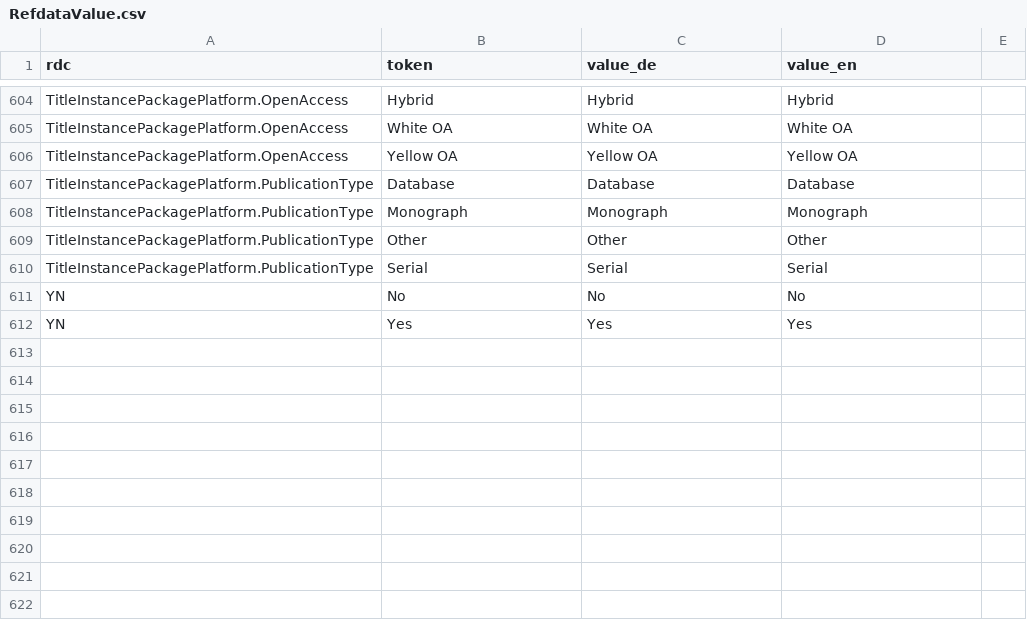
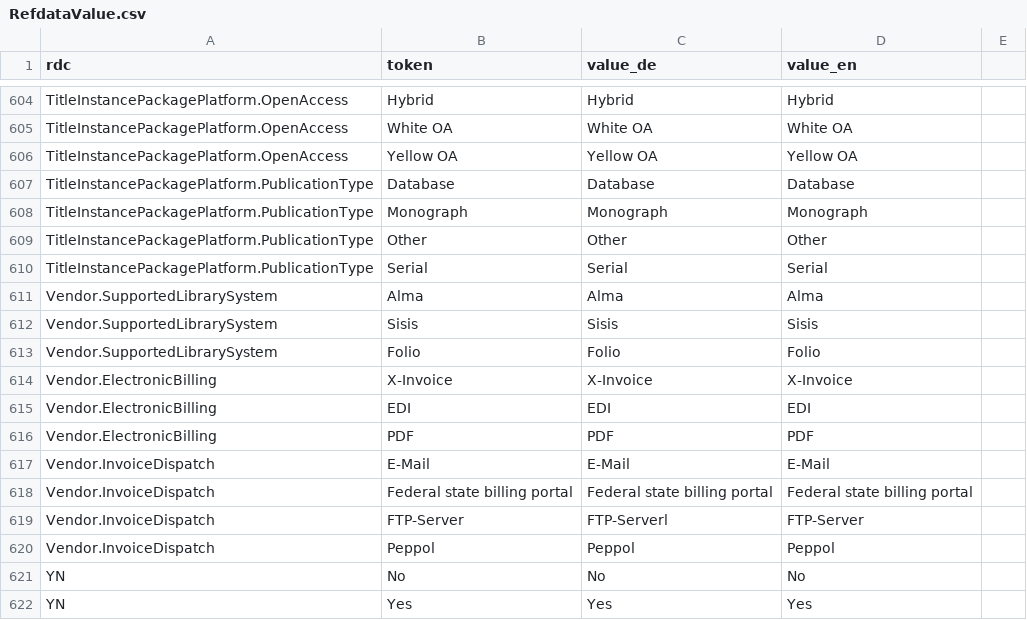
Before and after one commit to hbz/wekb2, a CSV file: src/main/webapp/setup/RefdataValue.csv, drawn as a sheet; only a part is shown, gaps mark what is left out.

```diff
--- a/src/main/webapp/setup/RefdataValue.csv
+++ b/src/main/webapp/setup/RefdataValue.csv
@@ -610,2 +610,12 @@ TitleInstancePackagePlatform.PublicationType;Other;Other;Other
 TitleInstancePackagePlatform.PublicationType;Serial;Serial;Serial
+Vendor.SupportedLibrarySystem;Alma;Alma;Alma
+Vendor.SupportedLibrarySystem;Sisis;Sisis;Sisis
+Vendor.SupportedLibrarySystem;Folio;Folio;Folio
+Vendor.ElectronicBilling;X-Invoice;X-Invoice;X-Invoice
+Vendor.ElectronicBilling;EDI;EDI;EDI
+Vendor.ElectronicBilling;PDF;PDF;PDF
+Vendor.InvoiceDispatch;E-Mail;E-Mail;E-Mail
+Vendor.InvoiceDispatch;Federal state billing portal;Federal state billing portal;Federal state billing portal
+Vendor.InvoiceDispatch;FTP-Server;FTP-Serverl;FTP-Server
+Vendor.InvoiceDispatch;Peppol;Peppol;Peppol
 YN;No;No;No
```
Also changed, not shown: src/main/webapp/setup/RefdataCategory.csv, 16 other files.
